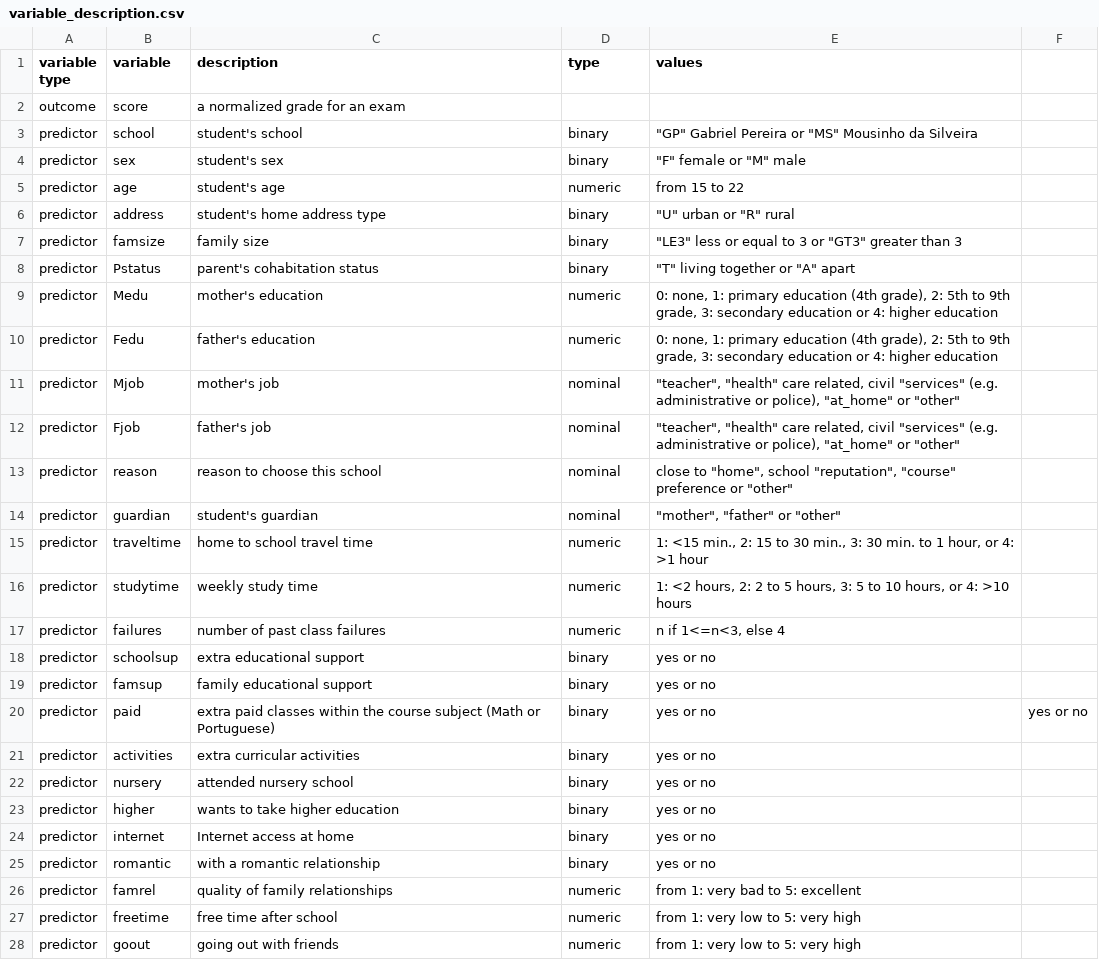
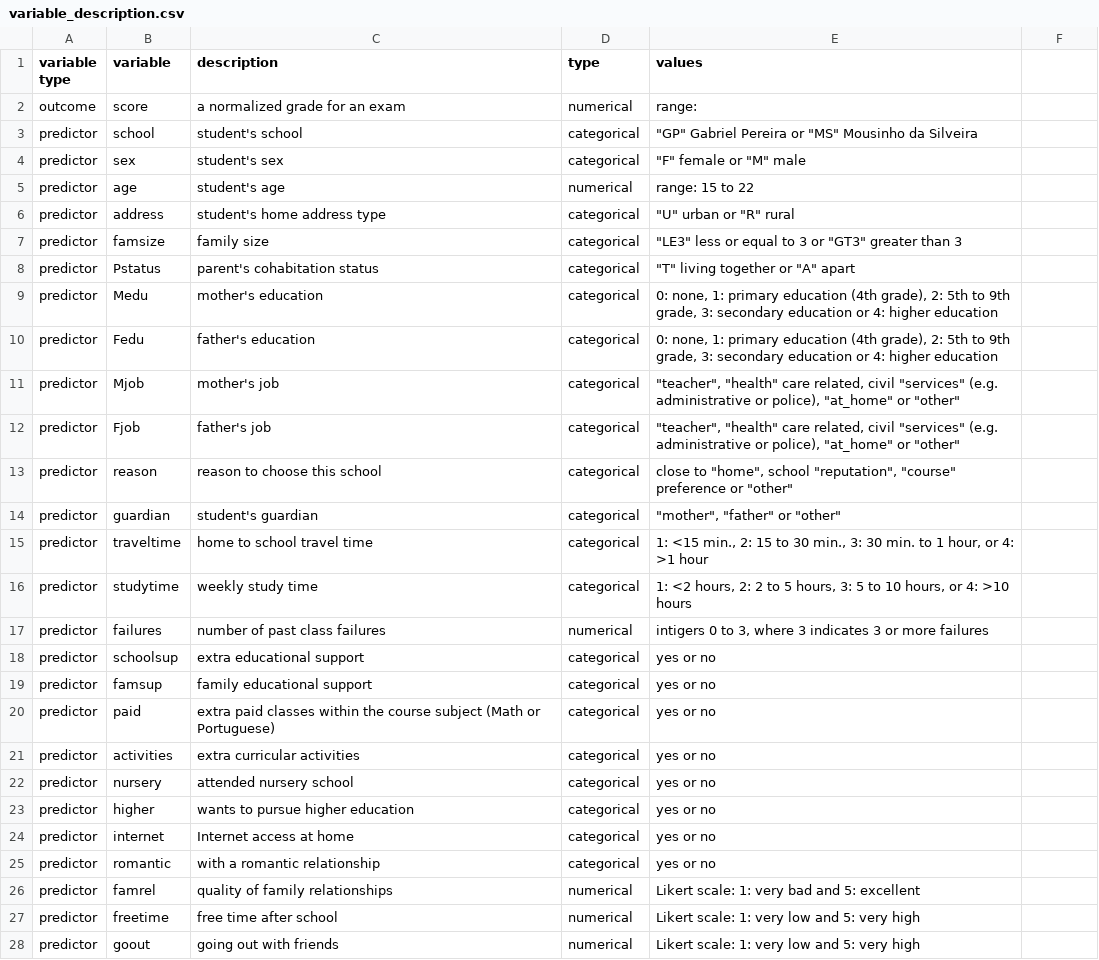
Before and after one commit to NisseCR/infomdwr_assignment_3, a CSV file: data/variable_description.csv, drawn as a sheet; only a part is shown; the diff covers the shown part only.

Commit message:
variable des more fun

```diff
--- a/data/variable_description.csv
+++ b/data/variable_description.csv
@@ -2,27 +2,27 @@
-outcome;score ; a normalized grade for an exam;;;
-predictor;school ; student's school ; binary ;" ""GP"" Gabriel Pereira or ""MS"" Mousinho da Silveira";
-predictor;sex ; student's sex ; binary ;" ""F"" female or ""M"" male";
-predictor;age ; student's age ; numeric ; from 15 to 22;
-predictor;address ; student's home address type ; binary ;" ""U"" urban or ""R"" rural";
-predictor;famsize ; family size ; binary ;" ""LE3"" less or equal to 3 or ""GT3"" greater than 3";
-predictor;Pstatus ; parent's cohabitation status ; binary ;" ""T"" living together or ""A"" apart";
-predictor;Medu ; mother's education ; numeric ; 0: none,  1: primary education (4th grade), 2: 5th to 9th grade, 3: secondary education or 4: higher education;
-predictor;Fedu ; father's education ; numeric ; 0: none,  1: primary education (4th grade), 2: 5th to 9th grade, 3: secondary education or 4: higher education;
-predictor;Mjob ; mother's job ; nominal;"  ""teacher"", ""health"" care related, civil ""services"" (e.g. administrative or police), ""at_home"" or ""other""";
-predictor;Fjob ; father's job  ; nominal ;" ""teacher"", ""health"" care related, civil ""services"" (e.g. administrative or police), ""at_home"" or ""other""";
-predictor;reason ; reason to choose this school ; nominal ;" close to ""home"", school ""reputation"", ""course"" preference or ""other""";
-predictor;guardian ; student's guardian ; nominal ;" ""mother"", ""father"" or ""other""";
-predictor;traveltime ; home to school travel time ; numeric ; 1: <15 min., 2: 15 to 30 min., 3: 30 min. to 1 hour, or 4: >1 hour;
-predictor;studytime ; weekly study time ; numeric ; 1: <2 hours, 2: 2 to 5 hours, 3: 5 to 10 hours, or 4: >10 hours;
-predictor;failures ; number of past class failures ; numeric ; n if 1<=n<3, else 4;
-predictor;schoolsup ; extra educational support ; binary ; yes or no;
-predictor;famsup ; family educational support ; binary ; yes or no;
-predictor;paid ; extra paid classes within the course subject (Math or Portuguese) ; binary ; yes or no; yes or no
-predictor;activities ;extra curricular activities ; binary ; yes or no;
-predictor;nursery ; attended nursery school ; binary ; yes or no;
-predictor;higher ; wants to take higher education ; binary ; yes or no;
-predictor;internet ; Internet access at home ; binary ; yes or no;
-predictor;romantic ; with a romantic relationship ; binary ; yes or no;
-predictor;famrel ; quality of family relationships ; numeric ; from 1: very bad to 5: excellent;
-predictor;freetime ; free time after school ; numeric ; from 1: very low to 5: very high;
-predictor;goout ; going out with friends ; numeric; from 1: very low to 5: very high;
+outcome;score ; a normalized grade for an exam;numerical ;range:
+predictor;school ; student's school ;categorical;"""GP"" Gabriel Pereira or ""MS"" Mousinho da Silveira"
+predictor;sex ; student's sex ;categorical;"""F"" female or ""M"" male"
+predictor;age ; student's age ;numerical ;range: 15 to 22
+predictor;address ; student's home address type ;categorical;"""U"" urban or ""R"" rural"
+predictor;famsize ; family size ;categorical;"""LE3"" less or equal to 3 or ""GT3"" greater than 3"
+predictor;Pstatus ; parent's cohabitation status ;categorical;"""T"" living together or ""A"" apart"
+predictor;Medu ; mother's education ;categorical;0: none,  1: primary education (4th grade), 2: 5th to 9th grade, 3: secondary education or 4: higher education
+predictor;Fedu ; father's education ;categorical;0: none,  1: primary education (4th grade), 2: 5th to 9th grade, 3: secondary education or 4: higher education
+predictor;Mjob ; mother's job ;categorical;"""teacher"", ""health"" care related, civil ""services"" (e.g. administrative or police), ""at_home"" or ""other"""
+predictor;Fjob ; father's job  ;categorical;"""teacher"", ""health"" care related, civil ""services"" (e.g. administrative or police), ""at_home"" or ""other"""
+predictor;reason ; reason to choose this school ;categorical;"close to ""home"", school ""reputation"", ""course"" preference or ""other"""
+predictor;guardian ; student's guardian ;categorical;"""mother"", ""father"" or ""other"""
+predictor;traveltime ; home to school travel time ;categorical;1: <15 min., 2: 15 to 30 min., 3: 30 min. to 1 hour, or 4: >1 hour
+predictor;studytime ; weekly study time ;categorical;1: <2 hours, 2: 2 to 5 hours, 3: 5 to 10 hours, or 4: >10 hours
+predictor;failures ; number of past class failures ;numerical ;intigers 0 to 3, where 3 indicates 3 or more failures
+predictor;schoolsup ; extra educational support ;categorical;yes or no
+predictor;famsup ; family educational support ;categorical;yes or no
+predictor;paid ; extra paid classes within the course subject (Math or Portuguese) ;categorical;yes or no
+predictor;activities ;extra curricular activities ;categorical;yes or no
+predictor;nursery ; attended nursery school ;categorical;yes or no
+predictor;higher ; wants to pursue higher education ;categorical;yes or no
+predictor;internet ; Internet access at home ;categorical;yes or no
+predictor;romantic ; with a romantic relationship ;categorical;yes or no
+predictor;famrel ; quality of family relationships ;numerical ;Likert scale: 1: very bad and 5: excellent
+predictor;freetime ; free time after school ;numerical ;Likert scale:  1: very low and 5: very high
+predictor;goout ; going out with friends ;numerical ;Likert scale:  1: very low and 5: very high
```
Also changed, not shown: 8 edited cells elsewhere in this file.
